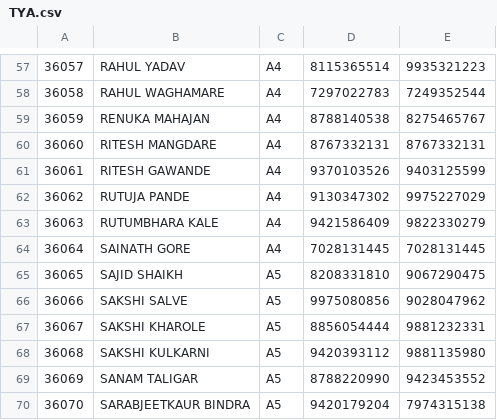
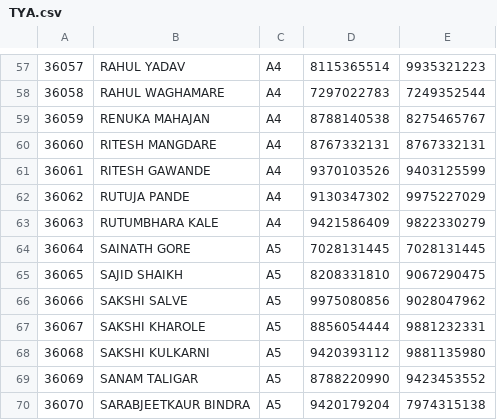
Before and after one commit to aditya-diems/attendance_cse, a CSV file: static/files/TYA.csv, drawn as a sheet; only a part is shown, gaps mark what is left out.

```diff
--- a/static/files/TYA.csv
+++ b/static/files/TYA.csv
@@ -63,3 +63,3 @@
 36063,RUTUMBHARA KALE,A4,9421586409,9822330279
-36064,SAINATH GORE,A4,7028131445,7028131445
+36064,SAINATH GORE,A5,7028131445,7028131445
 36065,SAJID SHAIKH,A5,8208331810,9067290475
```
Also changed, not shown: static/files/TYB.csv, 10 other files.
